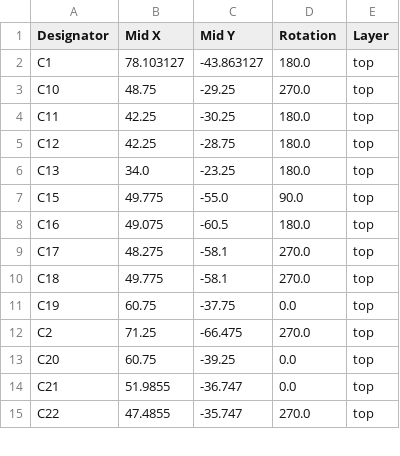
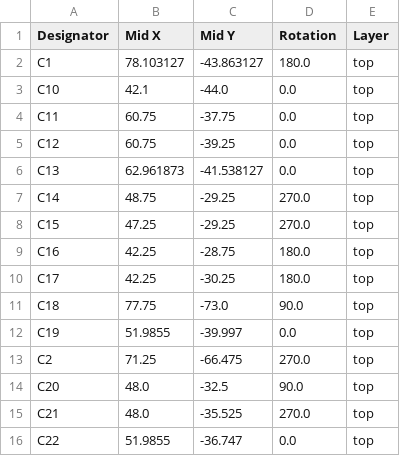
Before and after one commit to marmbrus/circuits, a CSV file: leds/lamp/production/positions.csv, drawn as a sheet; only a part is shown; the diff covers the shown part only.

Commit message:
Lamp v0.1 Fabrication

```diff
--- a/leds/lamp/production/positions.csv
+++ b/leds/lamp/production/positions.csv
@@ -2,14 +2,15 @@
 C1,78.103127,-43.863127,180.0,top
-C10,48.75,-29.25,270.0,top
-C11,42.25,-30.25,180.0,top
-C12,42.25,-28.75,180.0,top
-C13,34.0,-23.25,180.0,top
-C15,49.775,-55.0,90.0,top
-C16,49.075,-60.5,180.0,top
-C17,48.275,-58.1,270.0,top
-C18,49.775,-58.1,270.0,top
-C19,60.75,-37.75,0.0,top
+C10,42.1,-44.0,0.0,top
+C11,60.75,-37.75,0.0,top
+C12,60.75,-39.25,0.0,top
+C13,62.961873,-41.538127,0.0,top
+C14,48.75,-29.25,270.0,top
+C15,47.25,-29.25,270.0,top
+C16,42.25,-28.75,180.0,top
+C17,42.25,-30.25,180.0,top
+C18,77.75,-73.0,90.0,top
+C19,51.9855,-39.997,0.0,top
 C2,71.25,-66.475,270.0,top
-C20,60.75,-39.25,0.0,top
-C21,51.9855,-36.747,0.0,top
-C22,47.4855,-35.747,270.0,top
+C20,48.0,-32.5,90.0,top
+C21,48.0,-35.525,270.0,top
+C22,51.9855,-36.747,0.0,top
```
Also changed, not shown: 8 added rows, 7 removed rows and 69 edited cells elsewhere in this file, leds/lamp/production/bom.csv, leds/lamp/production/designators.csv, 17 other files.
